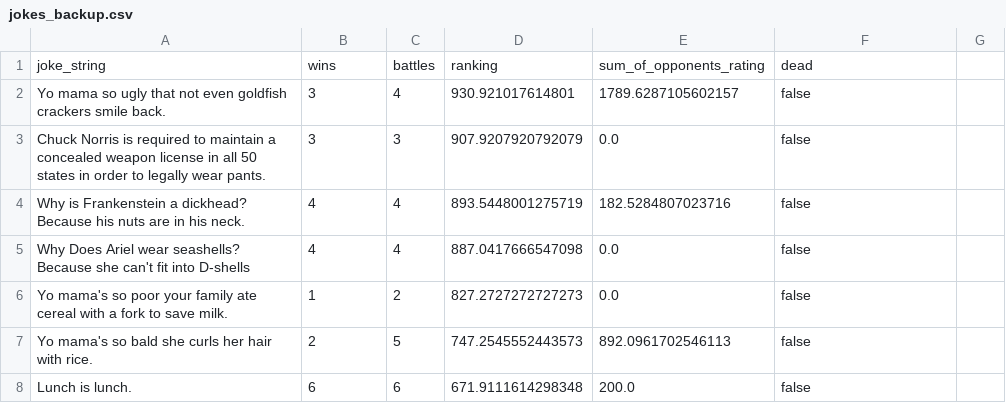
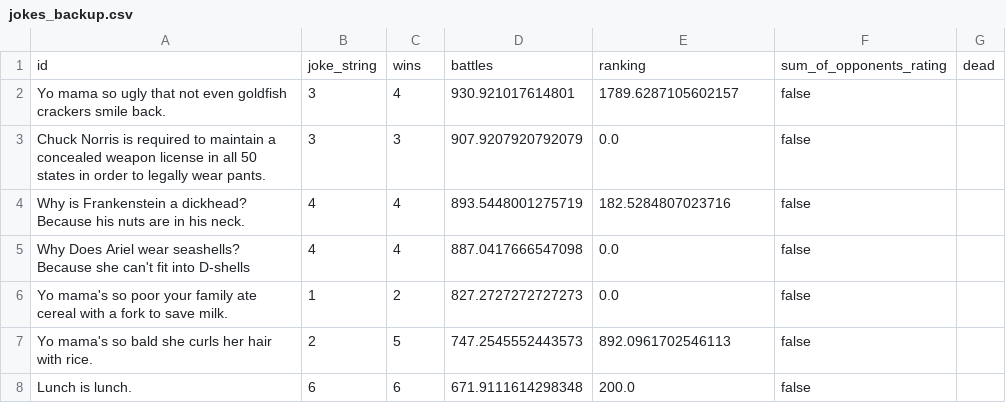
Before and after one commit to stevez86/battle_of_the_jokes, a CSV file: jokes_backup.csv, drawn as a sheet; only a part is shown.

```diff
--- a/jokes_backup.csv
+++ b/jokes_backup.csv
@@ -1,2 +1,2 @@
-joke_string,wins,battles,ranking,sum_of_opponents_rating,dead
+id,joke_string,wins,battles,ranking,sum_of_opponents_rating,dead
 Yo mama so ugly that not even goldfish crackers smile back.,3,4,930.921017614801,1789.6287105602157,false
```
Also changed, not shown: jokes.csv, 4 other files.
